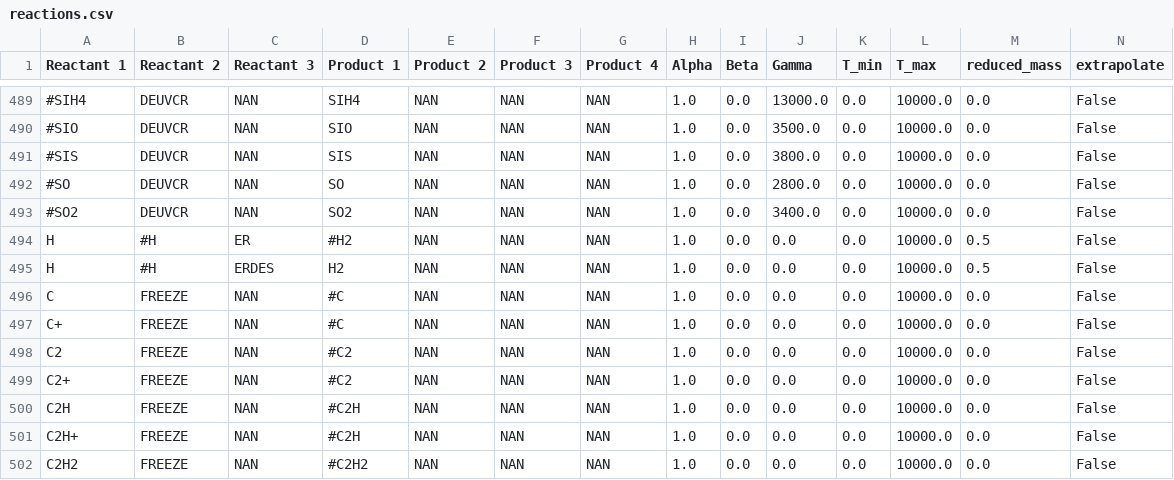
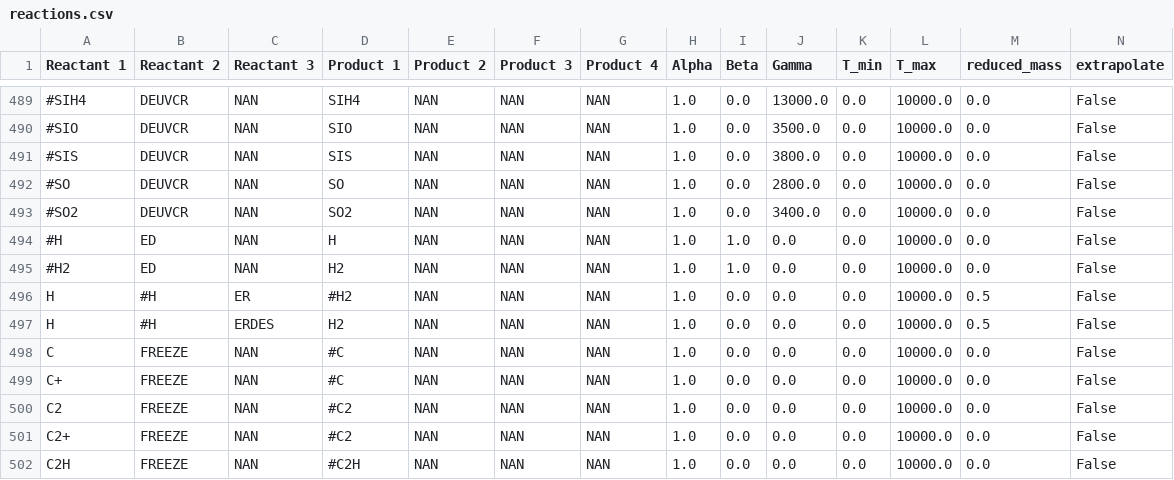
Before and after one commit to uclchem/UCLCHEM, a CSV file: src/uclchem/reactions.csv, drawn as a sheet; only a part is shown, gaps mark what is left out; the shorter side is filled out with more unchanged rows; rows hold the shown columns only; the diff names each change by its address in the sheet, - before the commit and + after, or states it on an @@ line.

Commit message:
First once again working commit.
- Backport missing things from the sensitivity branch
- update dijkhuis species format to be better compatible with uclchem
- Fixed minor errors

```diff
--- a/src/uclchem/reactions.csv
+++ b/src/uclchem/reactions.csv
+row 494: #H | ED | NAN | H | NAN | NAN | NAN | 1.0 | 1.0 | 0.0 | 0.0 | 10000.0 | 0.0 | False
+row 495: #H2 | ED | NAN | H2 | NAN | NAN | NAN | 1.0 | 1.0 | 0.0 | 0.0 | 10000.0 | 0.0 | False
```
Also changed, not shown: Makerates/data/default/default_grain_network.csv, 15 other files.
